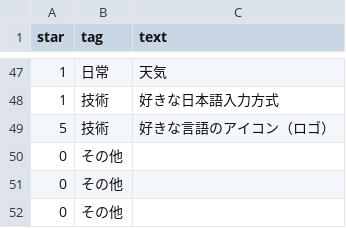
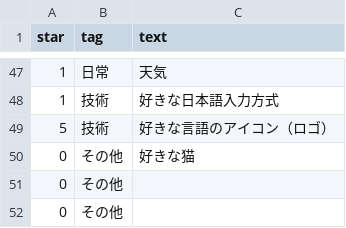
Before and after one commit to kanakanho/27Tech-topic-words, a CSV file: csv/sheet1.csv, drawn as a sheet; only a part is shown, gaps mark what is left out.

Commit message:
Import MasterData on 2024-11-24  16:12:38

```diff
--- a/csv/sheet1.csv
+++ b/csv/sheet1.csv
@@ -49,3 +49,3 @@ star,tag,text
 5,技術,好きな言語のアイコン（ロゴ）
-0,その他,
+0,その他,好きな猫
 0,その他,
```
